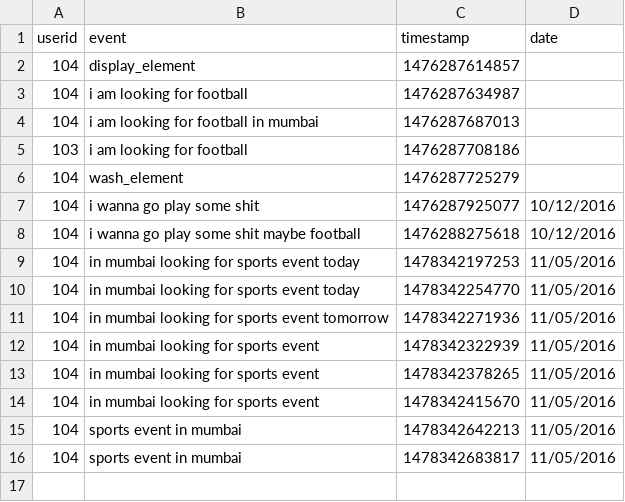
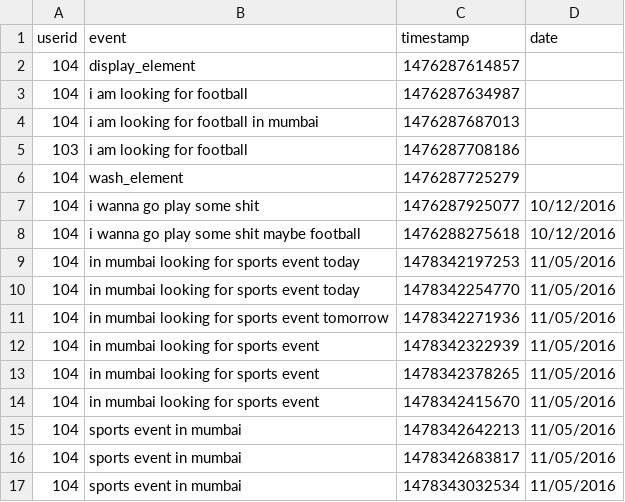
Before and after one commit to ruchir594/allevents, a CSV file: allevents_user_data.csv, drawn as a sheet.

```diff
--- a/allevents_user_data.csv
+++ b/allevents_user_data.csv
@@ -16 +16,2 @@ userid,event,timestamp,date
 104,sports event in mumbai,1478342683817,11/05/2016
+104,sports event in mumbai,1478343032534,11/05/2016
```
Also changed, not shown: allevents_user_data_response.csv, 3 other files.
